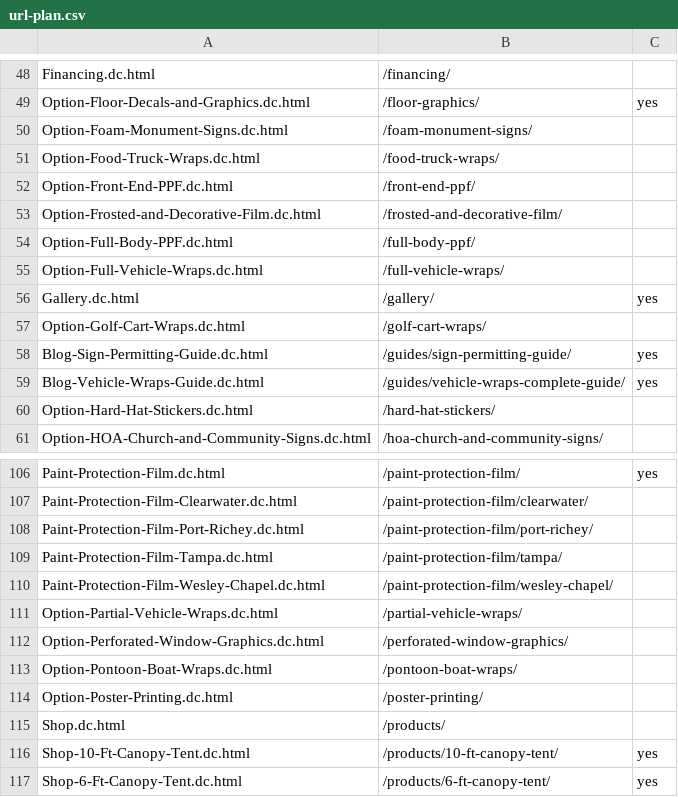
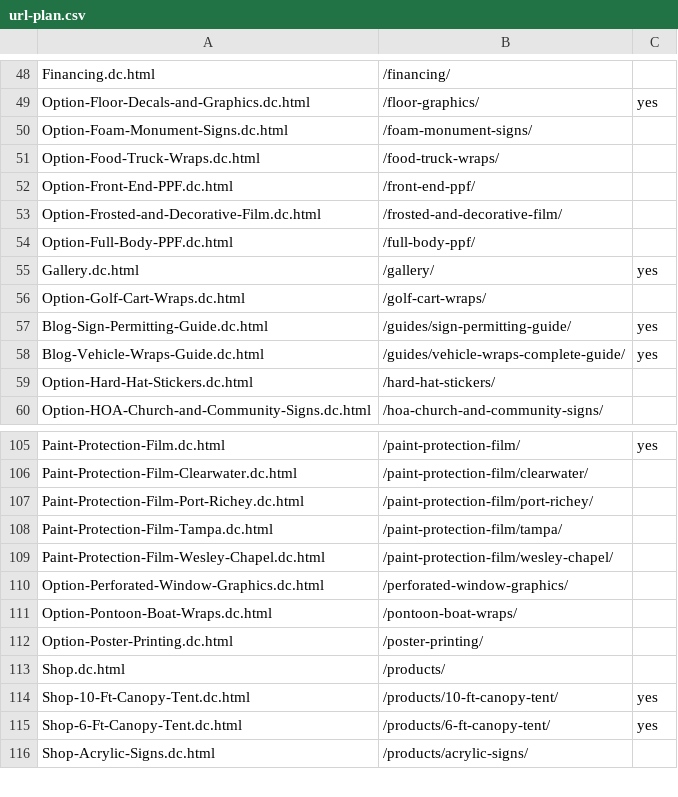
Before and after one commit to Radomski13/FlyVisuals-Redesign, a CSV file: launch/url-plan.csv, drawn as a sheet; only a part is shown, gaps mark what is left out; the shorter side is filled out with more unchanged rows; the diff names each change by its address in the sheet, - before the commit and + after, or states it on an @@ line.

```diff
--- a/launch/url-plan.csv
+++ b/launch/url-plan.csv
-row 55: Option-Full-Vehicle-Wraps.dc.html | /full-vehicle-wraps/
-row 111: Option-Partial-Vehicle-Wraps.dc.html | /partial-vehicle-wraps/
```
Also changed, not shown: launch/redirects.csv, 5 other files.
